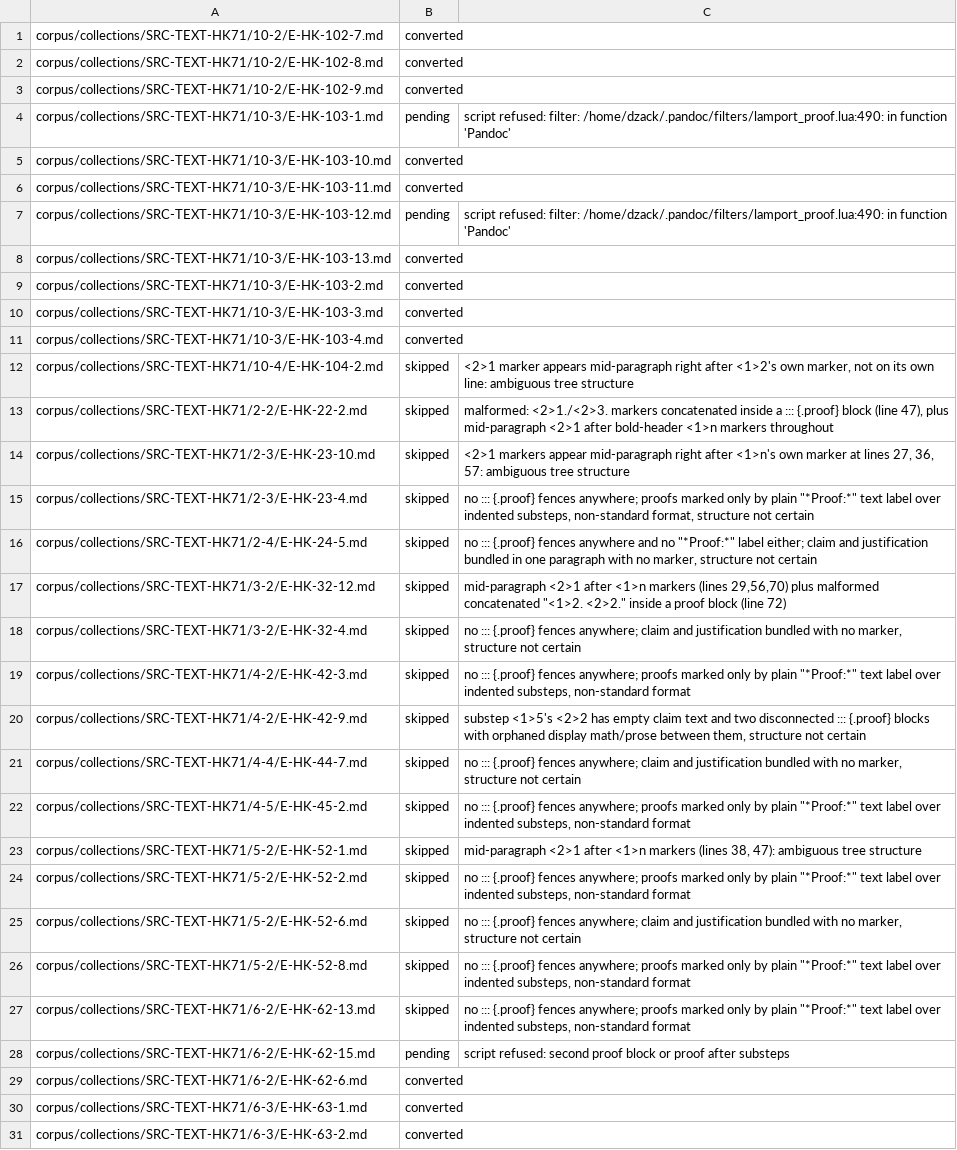
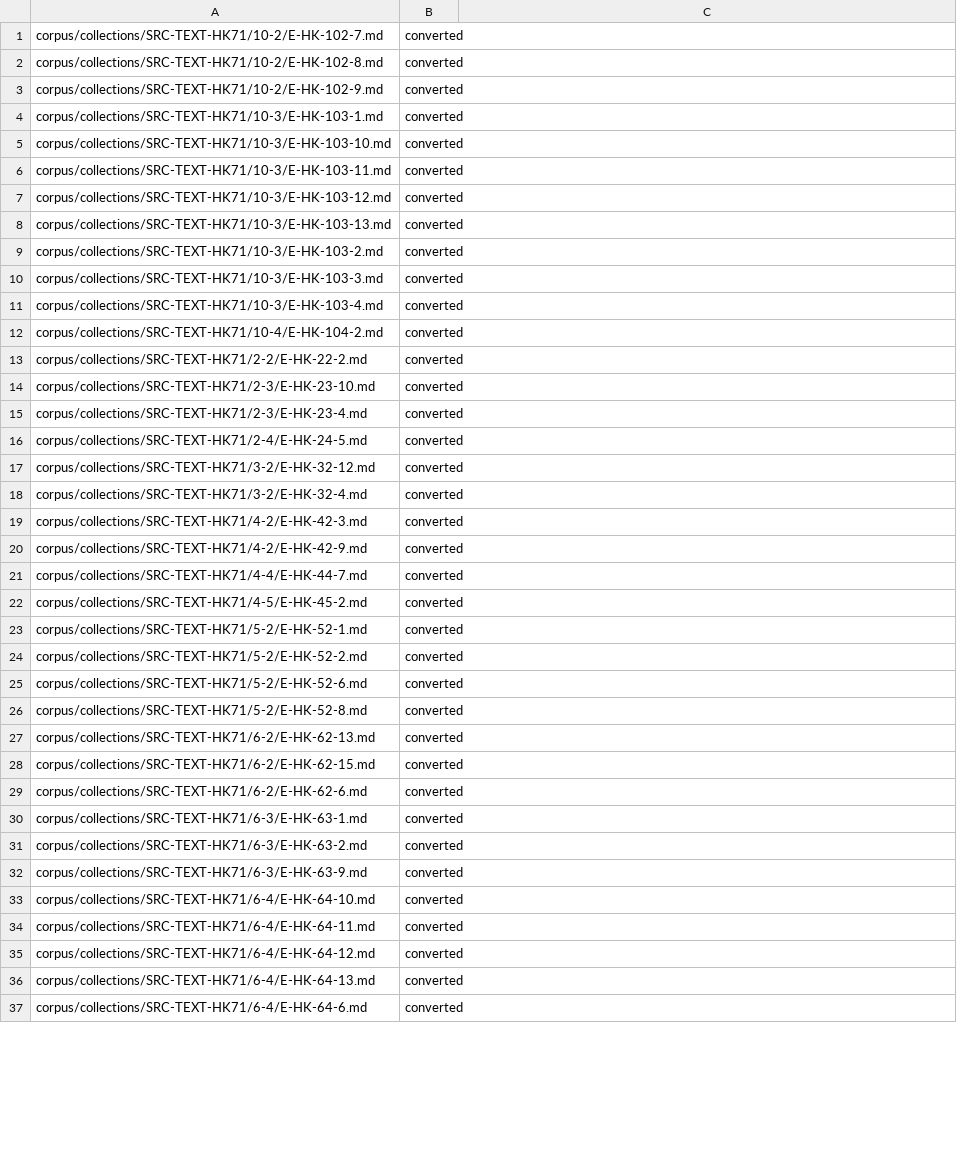
Before and after one commit to dzackgarza/new-qual-site, a TSV file: queues/lamport-conversion/batch-10.tsv, drawn as a sheet; only a part is shown; the shorter side is filled out with more unchanged rows; the diff covers the shown part only.

```diff
--- a/queues/lamport-conversion/batch-10.tsv
+++ b/queues/lamport-conversion/batch-10.tsv
@@ -3,6 +3,6 @@ corpus/collections/SRC-TEXT-HK71/10-2/E-HK-102-8.md	converted
 corpus/collections/SRC-TEXT-HK71/10-2/E-HK-102-9.md	converted	
-corpus/collections/SRC-TEXT-HK71/10-3/E-HK-103-1.md	pending	script refused: filter:  /home/dzack/.pandoc/filters/lamport_proof.lua:490: in function 'Pandoc'
+corpus/collections/SRC-TEXT-HK71/10-3/E-HK-103-1.md	converted	
 corpus/collections/SRC-TEXT-HK71/10-3/E-HK-103-10.md	converted	
 corpus/collections/SRC-TEXT-HK71/10-3/E-HK-103-11.md	converted	
-corpus/collections/SRC-TEXT-HK71/10-3/E-HK-103-12.md	pending	script refused: filter:  /home/dzack/.pandoc/filters/lamport_proof.lua:490: in function 'Pandoc'
+corpus/collections/SRC-TEXT-HK71/10-3/E-HK-103-12.md	converted	
 corpus/collections/SRC-TEXT-HK71/10-3/E-HK-103-13.md	converted	
@@ -11,19 +11,19 @@ corpus/collections/SRC-TEXT-HK71/10-3/E-HK-103-3.md	converted
 corpus/collections/SRC-TEXT-HK71/10-3/E-HK-103-4.md	converted	
-corpus/collections/SRC-TEXT-HK71/10-4/E-HK-104-2.md	skipped	<2>1 marker appears mid-paragraph right after <1>2's own marker, not on its own line: ambiguous tree structure
-corpus/collections/SRC-TEXT-HK71/2-2/E-HK-22-2.md	skipped	malformed: <2>1./<2>3. markers concatenated inside a ::: {.proof} block (line 47), plus mid-paragraph <2>1 after bold-header <1>n markers throughout
-corpus/collections/SRC-TEXT-HK71/2-3/E-HK-23-10.md	skipped	<2>1 markers appear mid-paragraph right after <1>n's own marker at lines 27, 36, 57: ambiguous tree structure
-corpus/collections/SRC-TEXT-HK71/2-3/E-HK-23-4.md	skipped	no ::: {.proof} fences anywhere; proofs marked only by plain "*Proof:*" text label over indented substeps, non-standard format, structure not certain
-corpus/collections/SRC-TEXT-HK71/2-4/E-HK-24-5.md	skipped	no ::: {.proof} fences anywhere and no "*Proof:*" label either; claim and justification bundled in one paragraph with no marker, structure not certain
-corpus/collections/SRC-TEXT-HK71/3-2/E-HK-32-12.md	skipped	mid-paragraph <2>1 after <1>n markers (lines 29,56,70) plus malformed concatenated "<1>2. <2>2." inside a proof block (line 72)
-corpus/collections/SRC-TEXT-HK71/3-2/E-HK-32-4.md	skipped	no ::: {.proof} fences anywhere; claim and justification bundled with no marker, structure not certain
-corpus/collections/SRC-TEXT-HK71/4-2/E-HK-42-3.md	skipped	no ::: {.proof} fences anywhere; proofs marked only by plain "*Proof:*" text label over indented substeps, non-standard format
-corpus/collections/SRC-TEXT-HK71/4-2/E-HK-42-9.md	skipped	substep <1>5's <2>2 has empty claim text and two disconnected ::: {.proof} blocks with orphaned display math/prose between them, structure not certain
-corpus/collections/SRC-TEXT-HK71/4-4/E-HK-44-7.md	skipped	no ::: {.proof} fences anywhere; claim and justification bundled with no marker, structure not certain
-corpus/collections/SRC-TEXT-HK71/4-5/E-HK-45-2.md	skipped	no ::: {.proof} fences anywhere; proofs marked only by plain "*Proof:*" text label over indented substeps, non-standard format
-corpus/collections/SRC-TEXT-HK71/5-2/E-HK-52-1.md	skipped	mid-paragraph <2>1 after <1>n markers (lines 38, 47): ambiguous tree structure
-corpus/collections/SRC-TEXT-HK71/5-2/E-HK-52-2.md	skipped	no ::: {.proof} fences anywhere; proofs marked only by plain "*Proof:*" text label over indented substeps, non-standard format
-corpus/collections/SRC-TEXT-HK71/5-2/E-HK-52-6.md	skipped	no ::: {.proof} fences anywhere; claim and justification bundled with no marker, structure not certain
-corpus/collections/SRC-TEXT-HK71/5-2/E-HK-52-8.md	skipped	no ::: {.proof} fences anywhere; proofs marked only by plain "*Proof:*" text label over indented substeps, non-standard format
-corpus/collections/SRC-TEXT-HK71/6-2/E-HK-62-13.md	skipped	no ::: {.proof} fences anywhere; proofs marked only by plain "*Proof:*" text label over indented substeps, non-standard format
-corpus/collections/SRC-TEXT-HK71/6-2/E-HK-62-15.md	pending	script refused: second proof block or proof after substeps
+corpus/collections/SRC-TEXT-HK71/10-4/E-HK-104-2.md	converted	
+corpus/collections/SRC-TEXT-HK71/2-2/E-HK-22-2.md	converted	
+corpus/collections/SRC-TEXT-HK71/2-3/E-HK-23-10.md	converted	
+corpus/collections/SRC-TEXT-HK71/2-3/E-HK-23-4.md	converted	
+corpus/collections/SRC-TEXT-HK71/2-4/E-HK-24-5.md	converted	
+corpus/collections/SRC-TEXT-HK71/3-2/E-HK-32-12.md	converted	
+corpus/collections/SRC-TEXT-HK71/3-2/E-HK-32-4.md	converted	
+corpus/collections/SRC-TEXT-HK71/4-2/E-HK-42-3.md	converted	
+corpus/collections/SRC-TEXT-HK71/4-2/E-HK-42-9.md	converted	
+corpus/collections/SRC-TEXT-HK71/4-4/E-HK-44-7.md	converted	
+corpus/collections/SRC-TEXT-HK71/4-5/E-HK-45-2.md	converted	
+corpus/collections/SRC-TEXT-HK71/5-2/E-HK-52-1.md	converted	
+corpus/collections/SRC-TEXT-HK71/5-2/E-HK-52-2.md	converted	
+corpus/collections/SRC-TEXT-HK71/5-2/E-HK-52-6.md	converted	
+corpus/collections/SRC-TEXT-HK71/5-2/E-HK-52-8.md	converted	
+corpus/collections/SRC-TEXT-HK71/6-2/E-HK-62-13.md	converted	
+corpus/collections/SRC-TEXT-HK71/6-2/E-HK-62-15.md	converted	
 corpus/collections/SRC-TEXT-HK71/6-2/E-HK-62-6.md	converted	
```
Also changed, not shown: 34 edited cells elsewhere in this file, queues/lamport-conversion/batch-06.tsv, queues/lamport-conversion/batch-07.tsv, 21 other files.
